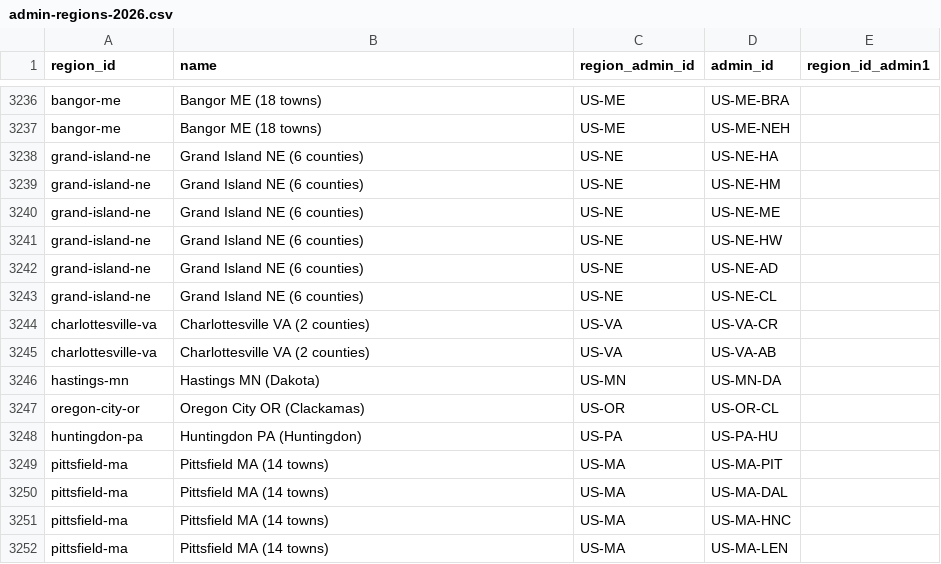
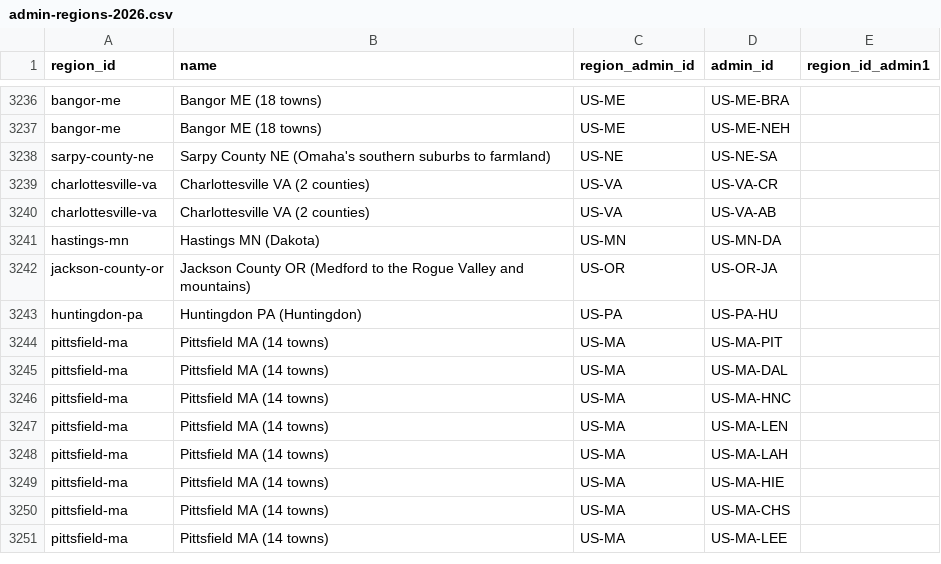
Before and after one commit to chrnolte/openplaces, a CSV file: src/openplaces/recipes/_all/admin/regions/2026/admin-regions-2026.csv, drawn as a sheet; only a part is shown, gaps mark what is left out; the shorter side is filled out with more unchanged rows; removed rows and columns are numbered as before the commit, all else as after; the diff names each change by its address in the sheet, - before the commit and + after, or states it on an @@ line.

Commit message:
Regions: jackson-county-or and sarpy-county-ne
Open-data swaps: Jackson OR (CC BY last sales and tax lots; core 3,530, edge 1.3/km2, 91% under 25) for oregon-city-or; Sarpy NE (CC0; narrow pass, edge 13.2, 30% under 25) for grand-island-ne.

```diff
--- a/src/openplaces/recipes/_all/admin/regions/2026/admin-regions-2026.csv
+++ b/src/openplaces/recipes/_all/admin/regions/2026/admin-regions-2026.csv
-row 3238: grand-island-ne | Grand Island NE (6 counties) | US-NE | US-NE-HA
-row 3239: grand-island-ne | Grand Island NE (6 counties) | US-NE | US-NE-HM
-row 3240: grand-island-ne | Grand Island NE (6 counties) | US-NE | US-NE-ME
-row 3241: grand-island-ne | Grand Island NE (6 counties) | US-NE | US-NE-HW
-row 3242: grand-island-ne | Grand Island NE (6 counties) | US-NE | US-NE-AD
-row 3243: grand-island-ne | Grand Island NE (6 counties) | US-NE | US-NE-CL
+row 3238: sarpy-county-ne | Sarpy County NE (Omaha's southern suburbs to farmland) | US-NE | US-NE-SA
-row 3247: oregon-city-or | Oregon City OR (Clackamas) | US-OR | US-OR-CL
+row 3242: jackson-county-or | Jackson County OR (Medford to the Rogue Valley and mountains) | US-OR | US-OR-JA
```
